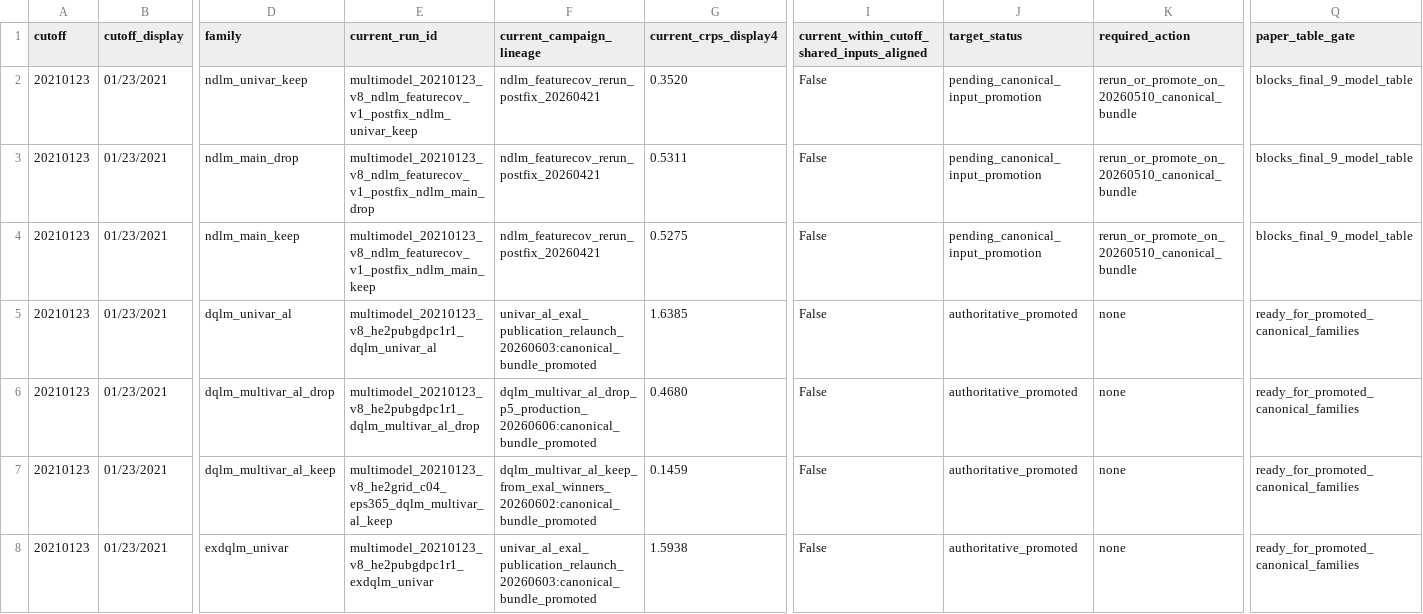
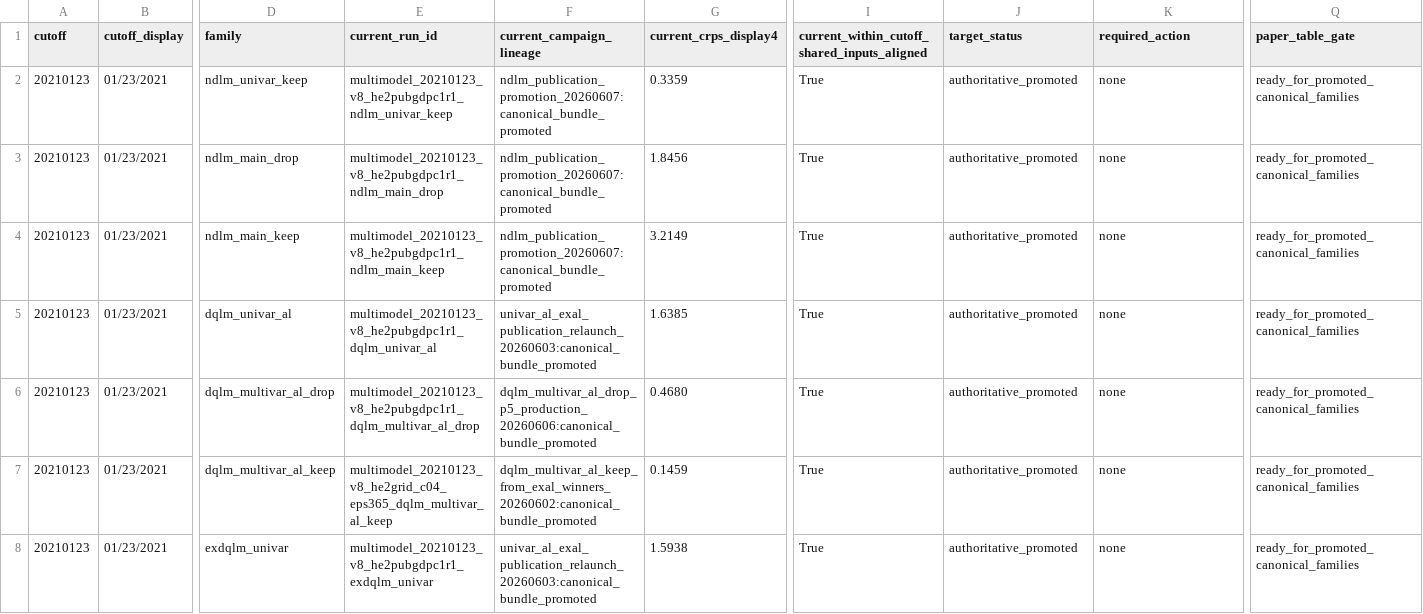
Before and after one commit to AntonioAPDL/Evironmetrics---REVISED-DOC-2, a CSV file: artifacts/he2_publication_freeze/he2_publication_parity_gate.csv, drawn as a sheet; only a part is shown, gaps mark what is left out; the diff covers the shown part only; the diff names each change by its address in the sheet, - before the commit and + after, or states it on an @@ line.

```diff
--- a/artifacts/he2_publication_freeze/he2_publication_parity_gate.csv
+++ b/artifacts/he2_publication_freeze/he2_publication_parity_gate.csv
-E2 (current_run_id): multimodel_20210123_v8_ndlm_featurecov_v1_postfix_ndlm_univar_keep
+E2 (current_run_id): multimodel_20210123_v8_he2pubgdpc1r1_ndlm_univar_keep
-F2:F4 (current_campaign_lineage): ndlm_featurecov_rerun_postfix_20260421
+F2:F4 (current_campaign_lineage): ndlm_publication_promotion_20260607:canonical_bundle_promoted
-G2 (current_crps_display4): 0.3520
+G2 (current_crps_display4): 0.3359
-I2:I8: False
+I2:I8: True
-J2:J4 (target_status): pending_canonical_input_promotion
+J2:J4 (target_status): authoritative_promoted
-K2:K4 (required_action): rerun_or_promote_on_20260510_canonical_bundle
+K2:K4 (required_action): none
-Q2:Q4 (paper_table_gate): blocks_final_9_model_table
+Q2:Q4 (paper_table_gate): ready_for_promoted_canonical_families
-E3 (current_run_id): multimodel_20210123_v8_ndlm_featurecov_v1_postfix_ndlm_main_drop
+E3 (current_run_id): multimodel_20210123_v8_he2pubgdpc1r1_ndlm_main_drop
-G3 (current_crps_display4): 0.5311
+G3 (current_crps_display4): 1.8456
-E4 (current_run_id): multimodel_20210123_v8_ndlm_featurecov_v1_postfix_ndlm_main_keep
+E4 (current_run_id): multimodel_20210123_v8_he2pubgdpc1r1_ndlm_main_keep
-G4 (current_crps_display4): 0.5275
+G4 (current_crps_display4): 3.2149
```
Also changed, not shown: 110 edited cells elsewhere in this file, artifacts/he2_publication_freeze/he2_bayesian_publication_alignment.csv, artifacts/he2_publication_freeze/he2_bayesian_publication_inputs.csv, 16 other files.
